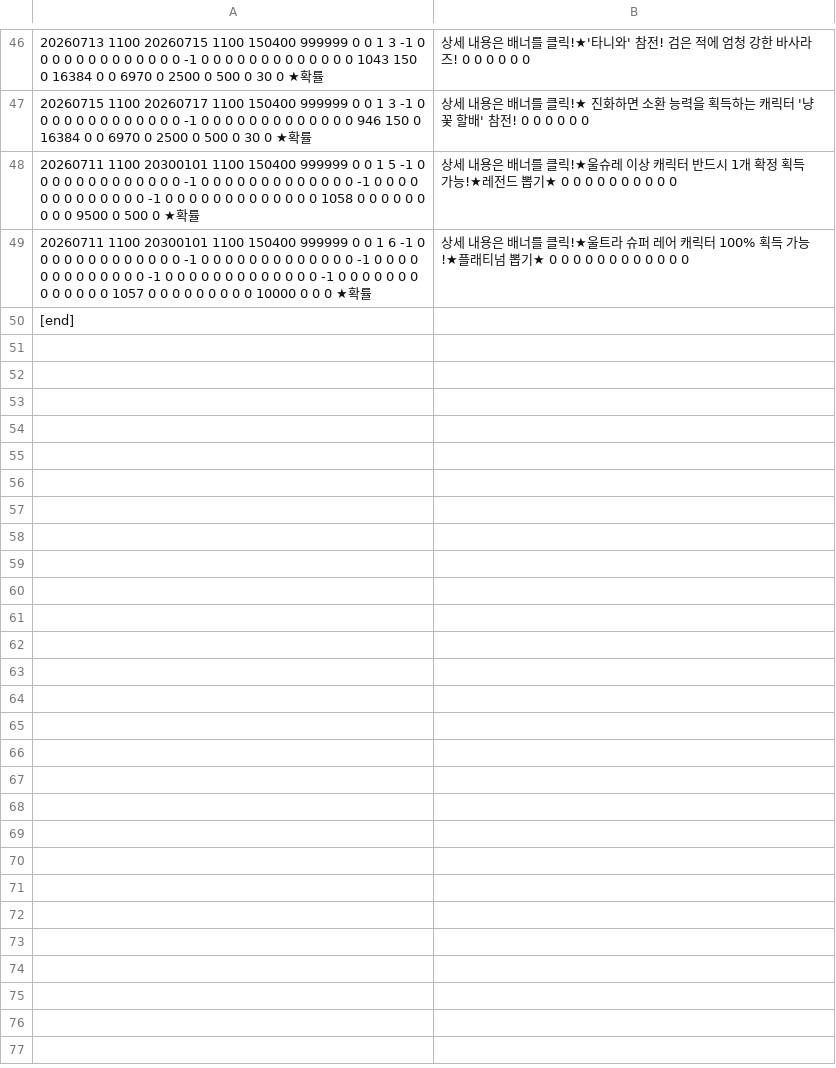
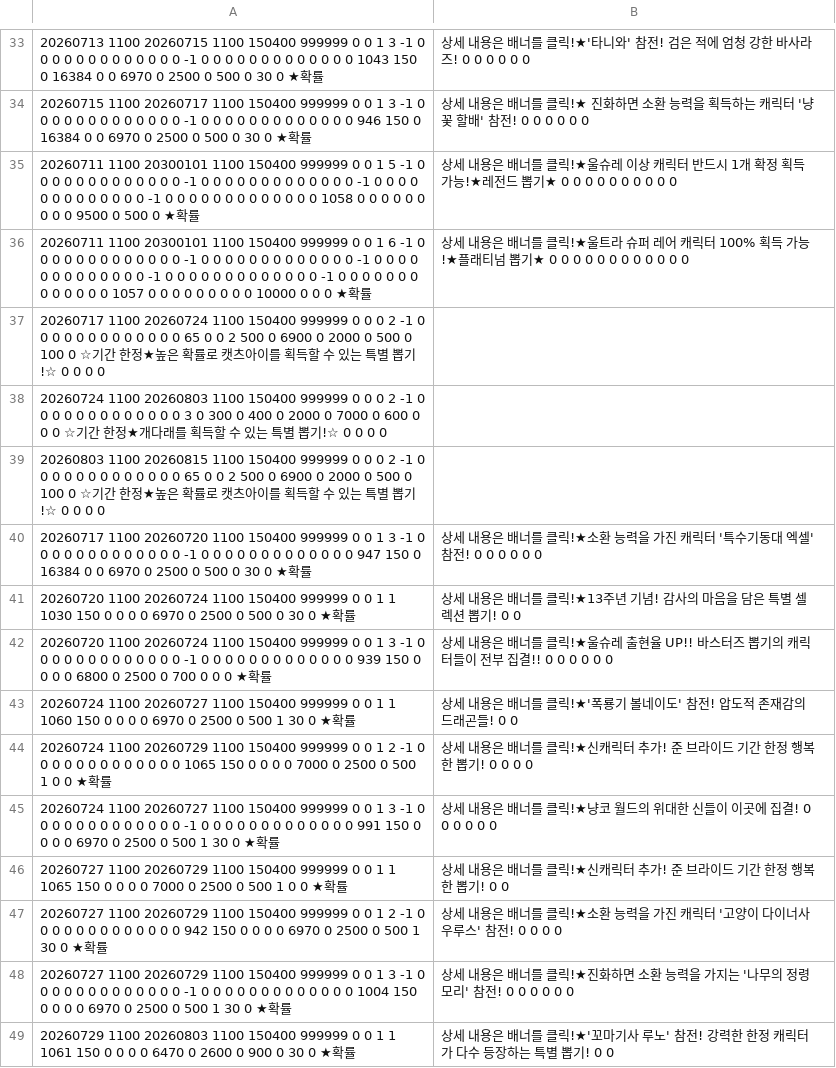
Before and after one commit to piggecutlet2/event-data, a TSV file: kr_gatya.tsv, drawn as a sheet; only a part is shown, gaps mark what is left out; the shorter side is filled out with more unchanged rows; the diff covers the shown part only; the diff names each change by its address in the sheet, - before the commit and + after, or states it on an @@ line.

```diff
--- a/kr_gatya.tsv
+++ b/kr_gatya.tsv
+row 37: 20260717 1100 20260724 1100 150400 999999 0 0 0 2 -1 0 0 0 0 0 0 0 0 0 0 0 0 0 65 0 0 2 500 0 6900 0 2000 0 500 0 100 0 ☆기간 한정★높은 확률로 캣츠아이를 획득할 수 있는 특별 뽑기!☆ 0 0 0 0
+row 38: 20260724 1100 20260803 1100 150400 999999 0 0 0 2 -1 0 0 0 0 0 0 0 0 0 0 0 0 0 3 0 300 0 400 0 2000 0 7000 0 600 0 0 0 ☆기간 한정★개다래를 획득할 수 있는 특별 뽑기!☆ 0 0 0 0
+row 39: 20260803 1100 20260815 1100 150400 999999 0 0 0 2 -1 0 0 0 0 0 0 0 0 0 0 0 0 0 65 0 0 2 500 0 6900 0 2000 0 500 0 100 0 ☆기간 한정★높은 확률로 캣츠아이를 획득할 수 있는 특별 뽑기!☆ 0 0 0 0
+row 40: 20260717 1100 20260720 1100 150400 999999 0 0 1 3 -1 0 0 0 0 0 0 0 0 0 0 0 0 0 -1 0 0 0 0 0 0 0 0 0 0 0 0 0 947 150 0 16384 0 0 6970 0 2500 0 500 0 30 0 ★확률 | 상세 내용은 배너를 클릭!★소환 능력을 가진 캐릭터 '특수기동대 엑셀' 참전! 0 0 0 0 0 0
+row 41: 20260720 1100 20260724 1100 150400 999999 0 0 1 1 1030 150 0 0 0 0 6970 0 2500 0 500 0 30 0 ★확률 | 상세 내용은 배너를 클릭!★13주년 기념! 감사의 마음을 담은 특별 셀렉션 뽑기! 0 0
+row 42: 20260720 1100 20260724 1100 150400 999999 0 0 1 3 -1 0 0 0 0 0 0 0 0 0 0 0 0 0 -1 0 0 0 0 0 0 0 0 0 0 0 0 0 939 150 0 0 0 0 6800 0 2500 0 700 0 0 0 ★확률 | 상세 내용은 배너를 클릭!★울슈레 출현율 UP!! 바스터즈 뽑기의 캐릭터들이 전부 집결!! 0 0 0 0 0 0
+row 43: 20260724 1100 20260727 1100 150400 999999 0 0 1 1 1060 150 0 0 0 0 6970 0 2500 0 500 1 30 0 ★확률 | 상세 내용은 배너를 클릭!★'폭룡기 볼네이도' 참전! 압도적 존재감의 드래곤들! 0 0
+row 44: 20260724 1100 20260729 1100 150400 999999 0 0 1 2 -1 0 0 0 0 0 0 0 0 0 0 0 0 0 1065 150 0 0 0 0 7000 0 2500 0 500 1 0 0 ★확률 | 상세 내용은 배너를 클릭!★신캐릭터 추가! 준 브라이드 기간 한정 행복한 뽑기! 0 0 0 0
+row 45: 20260724 1100 20260727 1100 150400 999999 0 0 1 3 -1 0 0 0 0 0 0 0 0 0 0 0 0 0 -1 0 0 0 0 0 0 0 0 0 0 0 0 0 991 150 0 0 0 0 6970 0 2500 0 500 1 30 0 ★확률 | 상세 내용은 배너를 클릭!★냥코 월드의 위대한 신들이 이곳에 집결! 0 0 0 0 0 0
+row 46: 20260727 1100 20260729 1100 150400 999999 0 0 1 1 1065 150 0 0 0 0 7000 0 2500 0 500 1 0 0 ★확률 | 상세 내용은 배너를 클릭!★신캐릭터 추가! 준 브라이드 기간 한정 행복한 뽑기! 0 0
+row 47: 20260727 1100 20260729 1100 150400 999999 0 0 1 2 -1 0 0 0 0 0 0 0 0 0 0 0 0 0 942 150 0 0 0 0 6970 0 2500 0 500 1 30 0 ★확률 | 상세 내용은 배너를 클릭!★소환 능력을 가진 캐릭터 '고양이 다이너사우루스' 참전! 0 0 0 0
+row 48: 20260727 1100 20260729 1100 150400 999999 0 0 1 3 -1 0 0 0 0 0 0 0 0 0 0 0 0 0 -1 0 0 0 0 0 0 0 0 0 0 0 0 0 1004 150 0 0 0 0 6970 0 2500 0 500 1 30 0 ★확률 | 상세 내용은 배너를 클릭!★진화하면 소환 능력을 가지는 '나무의 정령 모리' 참전! 0 0 0 0 0 0
+row 49: 20260729 1100 20260803 1100 150400 999999 0 0 1 1 1061 150 0 0 0 0 6470 0 2600 0 900 0 30 0 ★확률 | 상세 내용은 배너를 클릭!★'꼬마기사 루노' 참전! 강력한 한정 캐릭터가 다수 등장하는 특별 뽑기! 0 0
```
Also changed, not shown: 12 added rows and 13 removed rows elsewhere in this file, en_item.tsv, jp_gatya.tsv, 9 other files.
